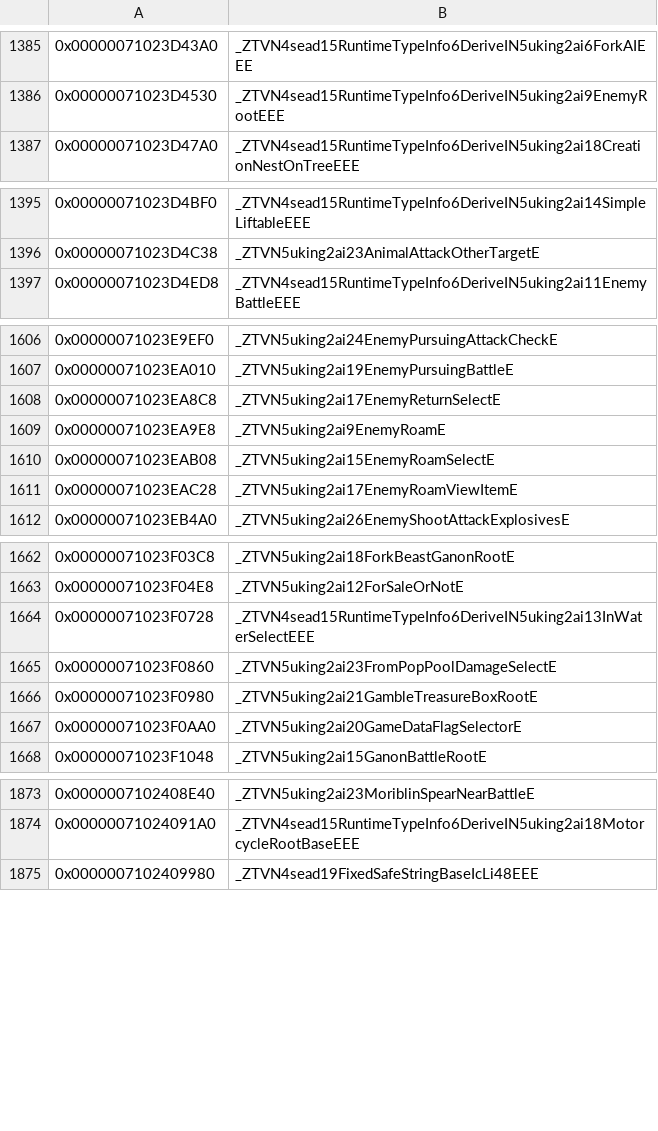
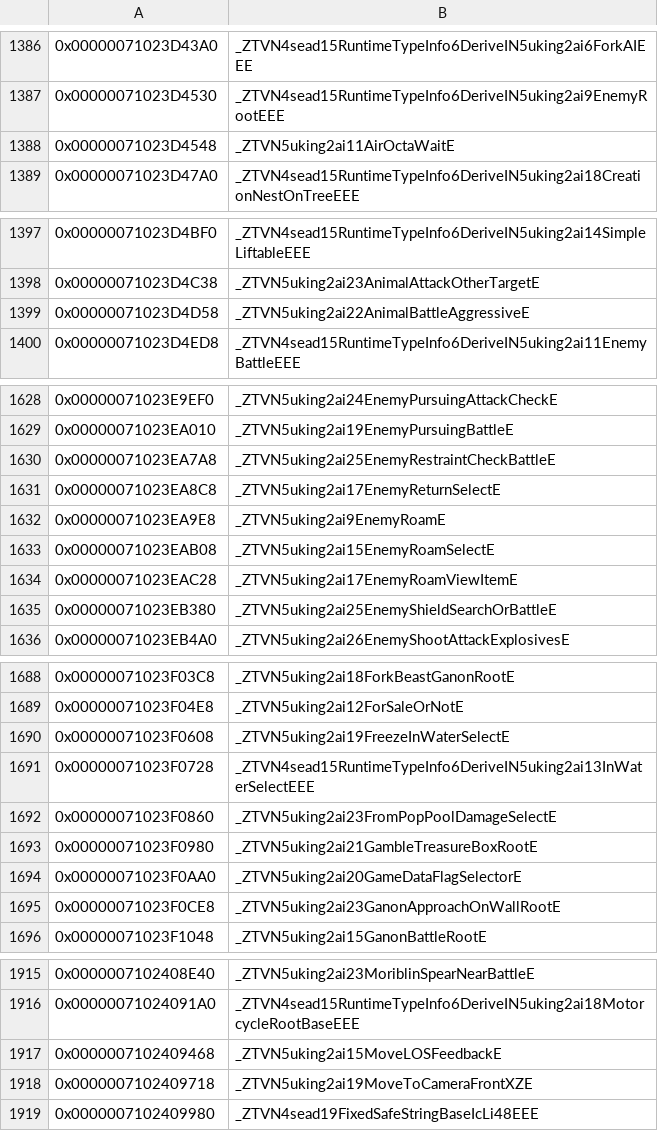
Before and after one commit to snrubrm/botw, a CSV file: data/data_symbols.csv, drawn as a sheet; only a part is shown, gaps mark what is left out; the diff covers the shown part only; the diff names each change by its address in the sheet, - before the commit and + after, or states it on an @@ line.

```diff
--- a/data/data_symbols.csv
+++ b/data/data_symbols.csv
+row 1388: 0x00000071023D4548 | _ZTVN5uking2ai11AirOctaWaitE
+row 1399: 0x00000071023D4D58 | _ZTVN5uking2ai22AnimalBattleAggressiveE
+row 1630: 0x00000071023EA7A8 | _ZTVN5uking2ai25EnemyRestraintCheckBattleE
+row 1635: 0x00000071023EB380 | _ZTVN5uking2ai25EnemyShieldSearchOrBattleE
+row 1690: 0x00000071023F0608 | _ZTVN5uking2ai19FreezeInWaterSelectE
+row 1695: 0x00000071023F0CE8 | _ZTVN5uking2ai23GanonApproachOnWallRootE
+row 1917: 0x0000007102409468 | _ZTVN5uking2ai15MoveLOSFeedbackE
+row 1918: 0x0000007102409718 | _ZTVN5uking2ai19MoveToCameraFrontXZE
```
Also changed, not shown: 36 added rows elsewhere in this file.
